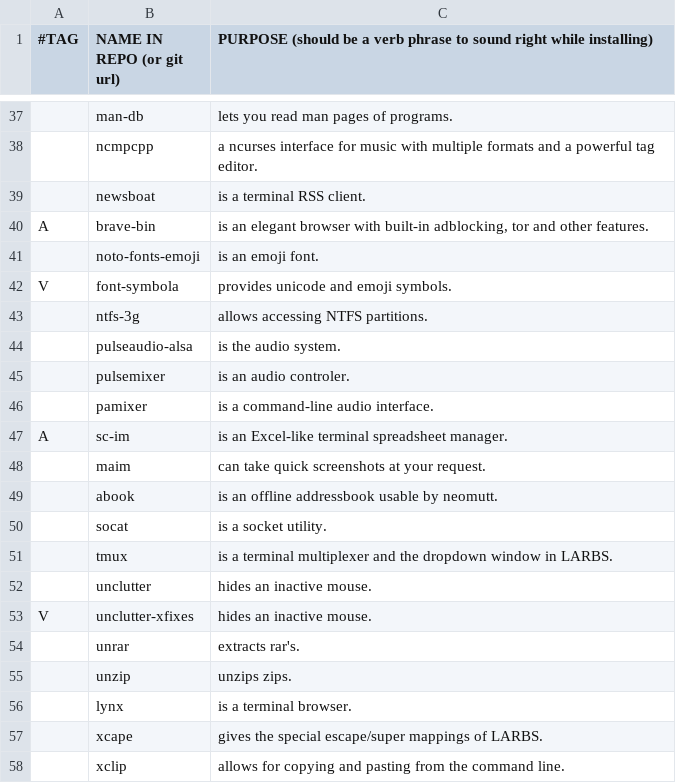
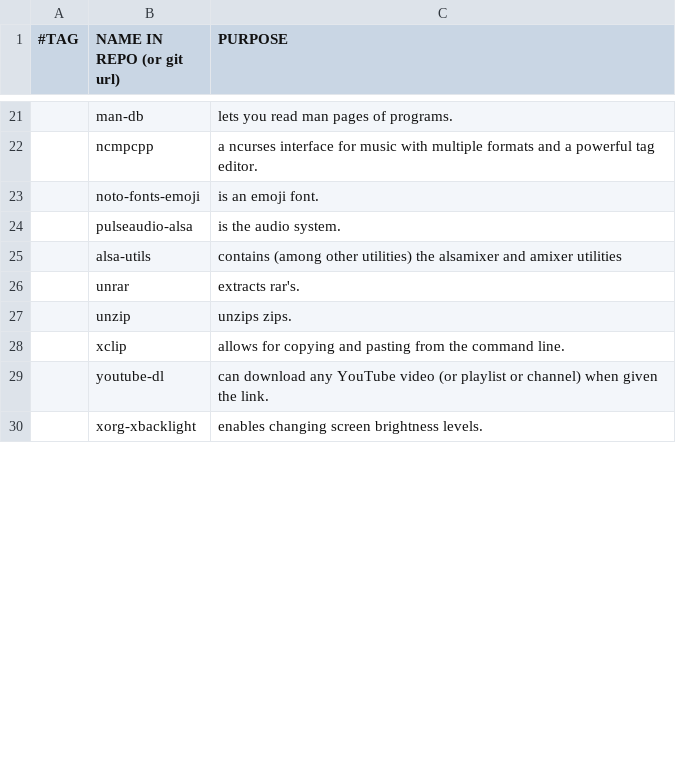
Before and after one commit to justanoobcoder/SARS, a CSV file: progs.csv, drawn as a sheet; only a part is shown, gaps mark what is left out; the shorter side is filled out with more unchanged rows; removed rows and columns are numbered as before the commit, all else as after; the diff covers the shown part only; the diff names each change by its address in the sheet, - before the commit and + after, or states it on an @@ line.

```diff
--- a/progs.csv
+++ b/progs.csv
-C1: PURPOSE (should be a verb phrase to sound right while installing)
+C1: PURPOSE
-row 39:  | newsboat | is a terminal RSS client.
-row 40: A | brave-bin | is an elegant browser with built-in adblocking, tor and other features.
-row 42: V | font-symbola | provides unicode and emoji symbols.
-row 43:  | ntfs-3g | allows accessing NTFS partitions.
-row 45:  | pulsemixer | is an audio controler.
-row 46:  | pamixer | is a command-line audio interface.
-row 47: A | sc-im | is an Excel-like terminal spreadsheet manager.
-row 48:  | maim | can take quick screenshots at your request.
-row 49:  | abook | is an offline addressbook usable by neomutt.
-row 50:  | socat | is a socket utility.
-row 51:  | tmux | is a terminal multiplexer and the dropdown window in LARBS.
-row 52:  | unclutter | hides an inactive mouse.
-row 53: V | unclutter-xfixes | hides an inactive mouse.
+row 25:  | alsa-utils | contains (among other utilities) the alsamixer and amixer utilities
-row 56:  | lynx | is a terminal browser.
-row 57:  | xcape | gives the special escape/super mappings of LARBS.
```
Also changed, not shown: 23 added rows, 38 removed rows, 1 moved row and 7 edited cells elsewhere in this file.
